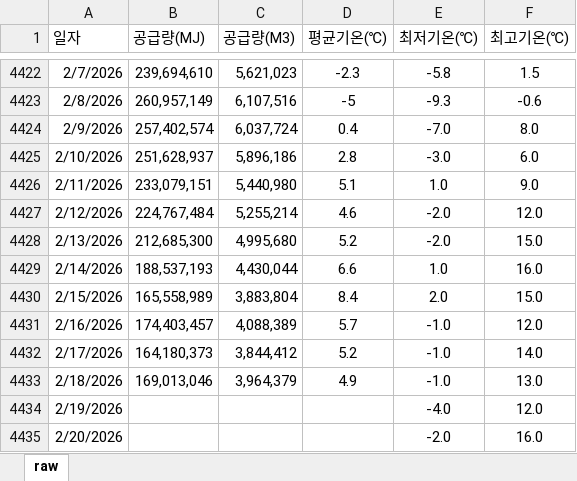
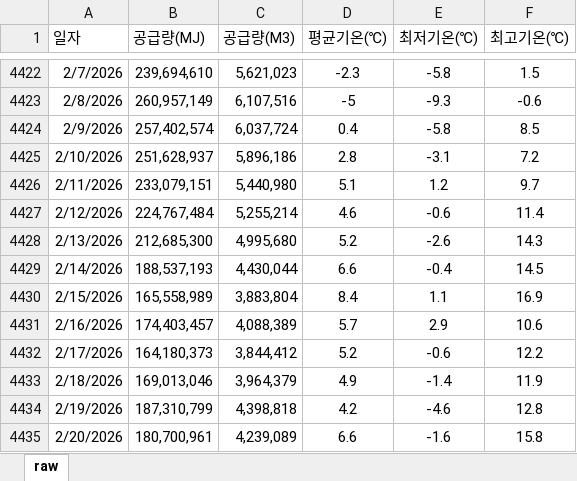
Before and after one commit to Han11112222/MM-Supply-Forecast, an Excel workbook: 일일공급량_raw.xlsx, sheet raw, drawn as a sheet; only a part is shown, gaps mark what is left out; values as stored, in another font and other column widths than the file's, no borders; the diff covers the shown part only; the diff names each change by its address in the sheet, - before the commit and + after, or states it on an @@ line.

Commit message:
Add files via upload

```diff
--- a/일일공급량_raw.xlsx (sheet raw)
+++ b/일일공급량_raw.xlsx (sheet raw)
-E4424 (최저기온(℃)): -7.0
+E4424 (최저기온(℃)): -5.8
-F4424 (최고기온(℃)): 8.0
+F4424 (최고기온(℃)): 8.5
-E4425 (최저기온(℃)): -3.0
+E4425 (최저기온(℃)): -3.1
-F4425 (최고기온(℃)): 6.0
+F4425 (최고기온(℃)): 7.2
-E4426 (최저기온(℃)): 1.0
+E4426 (최저기온(℃)): 1.2
-F4426 (최고기온(℃)): 9.0
+F4426 (최고기온(℃)): 9.7
-E4427 (최저기온(℃)): -2.0
+E4427 (최저기온(℃)): -0.6
-F4427 (최고기온(℃)): 12.0
+F4427 (최고기온(℃)): 11.4
-E4428 (최저기온(℃)): -2.0
+E4428 (최저기온(℃)): -2.6
-F4428 (최고기온(℃)): 15.0
+F4428 (최고기온(℃)): 14.3
-E4429 (최저기온(℃)): 1.0
+E4429 (최저기온(℃)): -0.4
-F4429 (최고기온(℃)): 16.0
+F4429 (최고기온(℃)): 14.5
-E4430 (최저기온(℃)): 2.0
+E4430 (최저기온(℃)): 1.1
-F4430 (최고기온(℃)): 15.0
+F4430 (최고기온(℃)): 16.9
-E4431 (최저기온(℃)): -1.0
+E4431 (최저기온(℃)): 2.9
-F4431 (최고기온(℃)): 12.0
+F4431 (최고기온(℃)): 10.6
-E4432 (최저기온(℃)): -1.0
+E4432 (최저기온(℃)): -0.6
-F4432 (최고기온(℃)): 14.0
+F4432 (최고기온(℃)): 12.2
-E4433 (최저기온(℃)): -1.0
+E4433 (최저기온(℃)): -1.4
-F4433 (최고기온(℃)): 13.0
+F4433 (최고기온(℃)): 11.9
-B4434 (공급량(MJ)): (empty)
+B4434 (공급량(MJ)): 187,310,799
-C4434 (공급량(M3)): (empty)
+C4434 (공급량(M3)): 4,398,818
-D4434 (평균기온(℃)): (empty)
+D4434 (평균기온(℃)): 4.2
-E4434 (최저기온(℃)): -4.0
+E4434 (최저기온(℃)): -4.6
-F4434 (최고기온(℃)): 12.0
+F4434 (최고기온(℃)): 12.8
-B4435 (공급량(MJ)): (empty)
+B4435 (공급량(MJ)): 180,700,961
-C4435 (공급량(M3)): (empty)
+C4435 (공급량(M3)): 4,239,089
-D4435 (평균기온(℃)): (empty)
+D4435 (평균기온(℃)): 6.6
-E4435 (최저기온(℃)): -2.0
+E4435 (최저기온(℃)): -1.6
-F4435 (최고기온(℃)): 16.0
+F4435 (최고기온(℃)): 15.8
```
Also changed, not shown: 52 edited cells elsewhere in this sheet.
